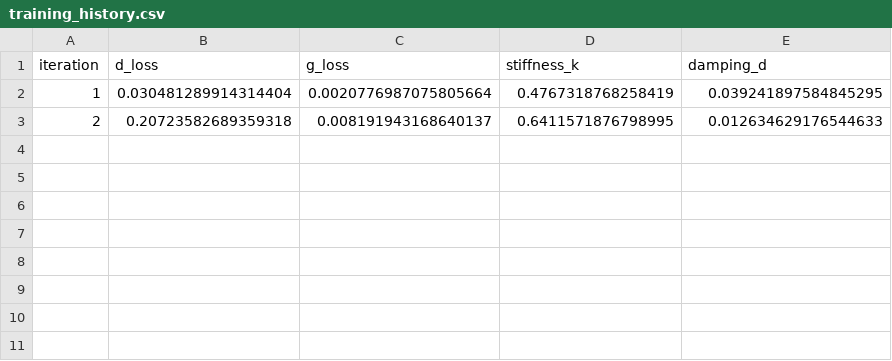
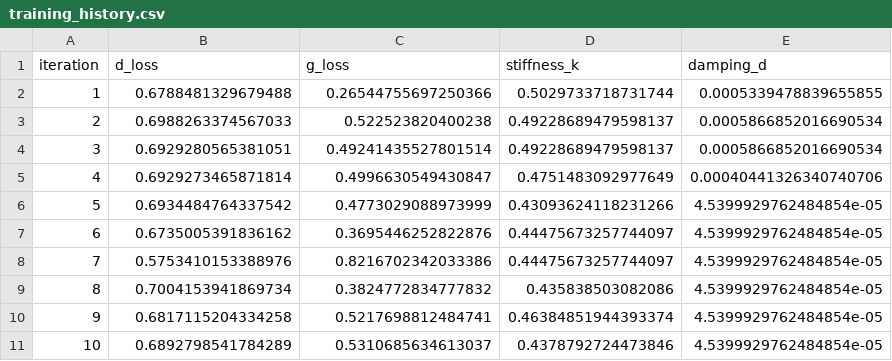
Before and after one commit to krg76/adversarial_contact_dynamics, a CSV file: gan_results_nelder-mead/training_history.csv, drawn as a sheet.

Commit message:
tuned the training a lil more

```diff
--- a/gan_results_nelder-mead/training_history.csv
+++ b/gan_results_nelder-mead/training_history.csv
@@ -1,3 +1,11 @@
 iteration,d_loss,g_loss,stiffness_k,damping_d
-1,0.030481289914314404,0.0020776987075805664,0.4767318768258419,0.039241897584845295
-2,0.20723582689359318,0.008191943168640137,0.6411571876798995,0.012634629176544633
+1,0.6788481329679488,0.26544755697250366,0.5029733718731744,0.0005339478839655855
+2,0.6988263374567033,0.522523820400238,0.49228689479598137,0.0005866852016690534
+3,0.6929280565381051,0.49241435527801514,0.49228689479598137,0.0005866852016690534
+4,0.6929273465871814,0.4996630549430847,0.4751483092977649,0.00040441326340740706
+5,0.6934484764337542,0.4773029088973999,0.43093624118231266,4.5399929762484854e-05
+6,0.6735005391836162,0.3695446252822876,0.44475673257744097,4.5399929762484854e-05
+7,0.5753410153388976,0.8216702342033386,0.44475673257744097,4.5399929762484854e-05
+8,0.7004153941869734,0.3824772834777832,0.435838503082086,4.5399929762484854e-05
+9,0.6817115204334258,0.5217698812484741,0.46384851944393374,4.5399929762484854e-05
+10,0.6892798541784289,0.5310685634613037,0.4378792724473846,4.5399929762484854e-05
```
Also changed, not shown: 4 other files.
